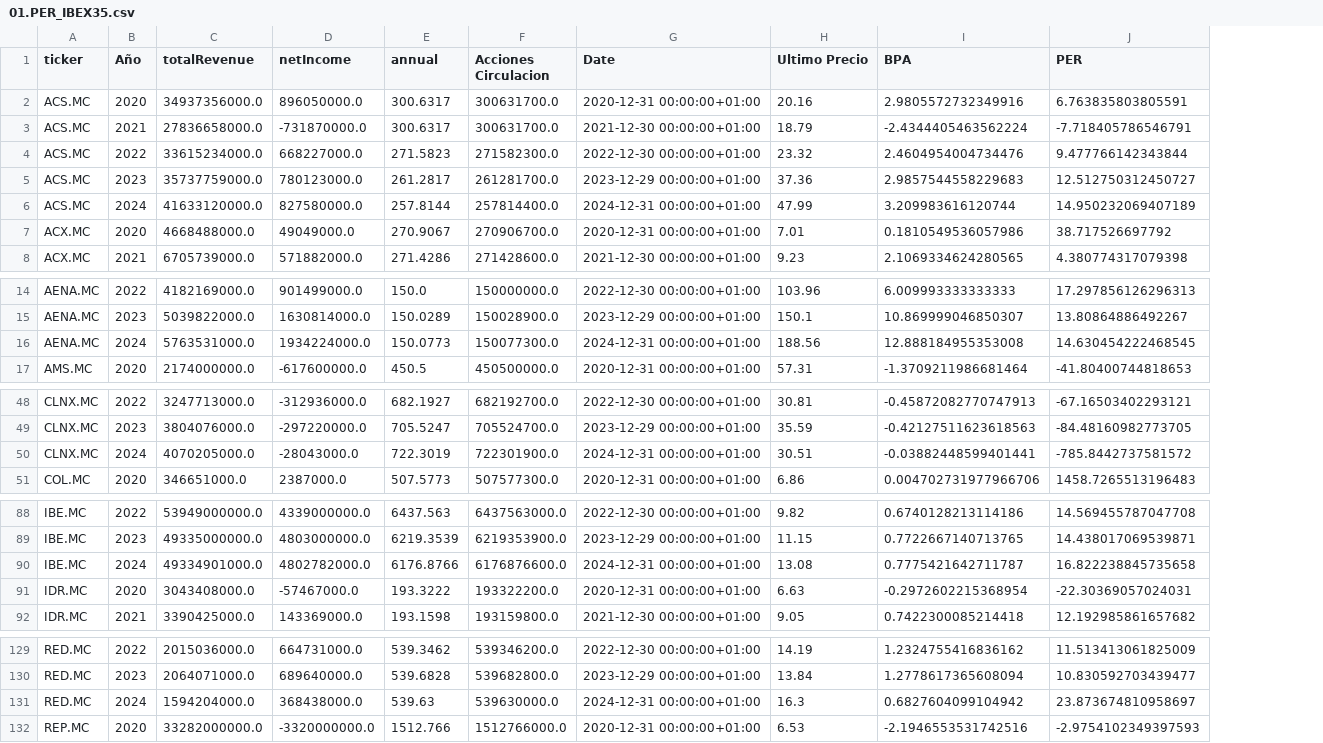
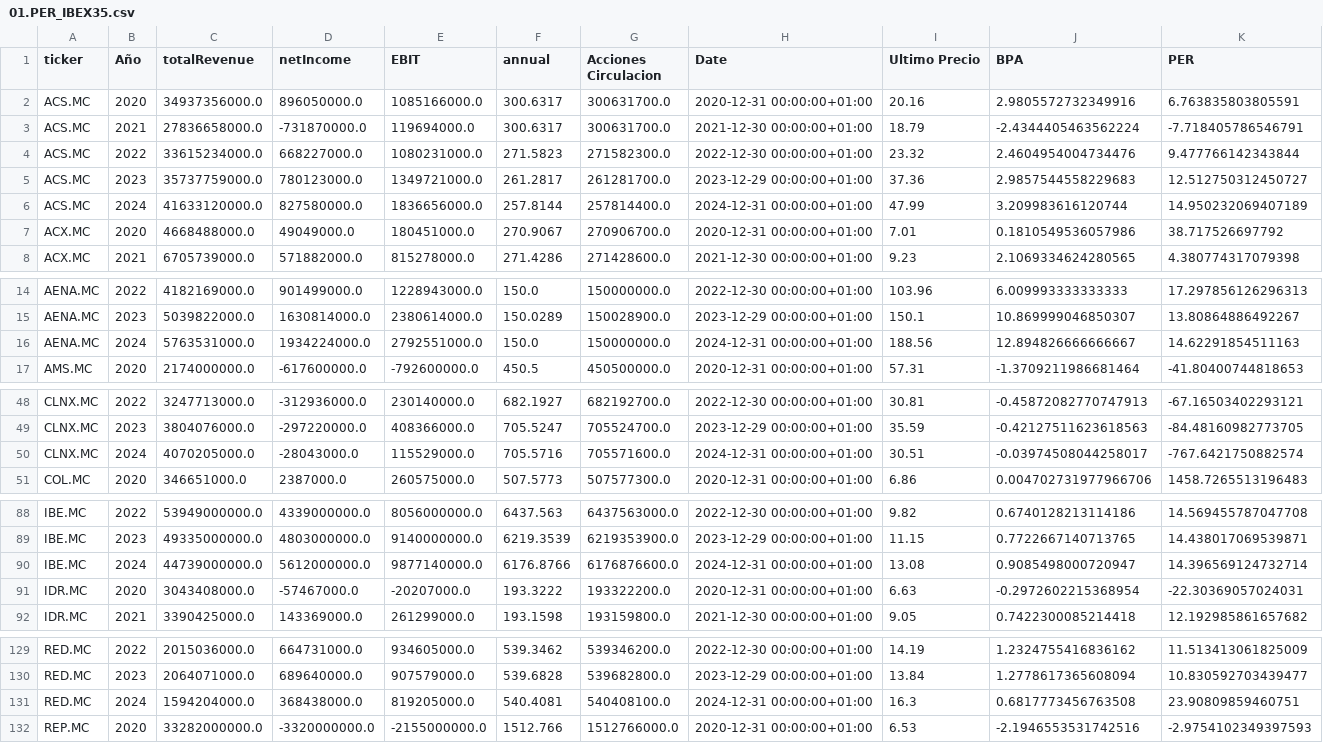
Before and after one commit to Aepo10/Proyecto-screener-IBEX-35, a CSV file: Data_calculo_ratios/01.PER_IBEX35.csv, drawn as a sheet; only a part is shown, gaps mark what is left out; addresses are those after the commit; the diff covers the shown part only; the diff names each change by its address in the sheet, - before the commit and + after, or states it on an @@ line.

```diff
--- a/Data_calculo_ratios/01.PER_IBEX35.csv
+++ b/Data_calculo_ratios/01.PER_IBEX35.csv
+column E (EBIT), rows 2-8: 1085166000.0 | 119694000.0 | 1080231000.0 | 1349721000.0 | 1836656000.0 | 180451000.0 | 815278000.0; rows 14-17: 1228943000.0 | 2380614000.0 | 2792551000.0 | -792600000.0; rows 48-51: 230140000.0 | 408366000.0 | 115529000.0 | 260575000.0; rows 88-92: 8056000000.0 | 9140000000.0 | 9877140000.0 | -20207000.0 | 261299000.0; rows 129-132: 934605000.0 | 907579000.0 | 819205000.0 | -2155000000.0
-F16 (annual): 150.0773
+F16 (annual): 150.0
-G16 (Acciones Circulacion): 150077300.0
+G16 (Acciones Circulacion): 150000000.0
-J16 (BPA): 12.888184955353008
+J16 (BPA): 12.894826666666667
-K16 (PER): 14.630454222468545
+K16 (PER): 14.62291854511163
-F50 (annual): 722.3019
+F50 (annual): 705.5716
-G50 (Acciones Circulacion): 722301900.0
+G50 (Acciones Circulacion): 705571600.0
-J50 (BPA): -0.03882448599401441
+J50 (BPA): -0.03974508044258017
-K50 (PER): -785.8442737581572
+K50 (PER): -767.6421750882574
-C90 (totalRevenue): 49334901000.0
+C90 (totalRevenue): 44739000000.0
-D90 (netIncome): 4802782000.0
+D90 (netIncome): 5612000000.0
-J90 (BPA): 0.7775421642711787
+J90 (BPA): 0.9085498000720947
-K90 (PER): 16.822238845735658
+K90 (PER): 14.396569124732714
-F131 (annual): 539.63
+F131 (annual): 540.4081
-G131 (Acciones Circulacion): 539630000.0
+G131 (Acciones Circulacion): 540408100.0
-J131 (BPA): 0.6827604099104942
+J131 (BPA): 0.6817773456763508
-K131 (PER): 23.873674810958697
+K131 (PER): 23.90809859460751
```
Also changed, not shown: 28 edited cells elsewhere in this file, Data/02.01.ratios_ticker_año_IBEX35.csv, Data_calculo_ratios/01.04.PER.acciones_circulacion_IBEX35.csv, 9 other files.
